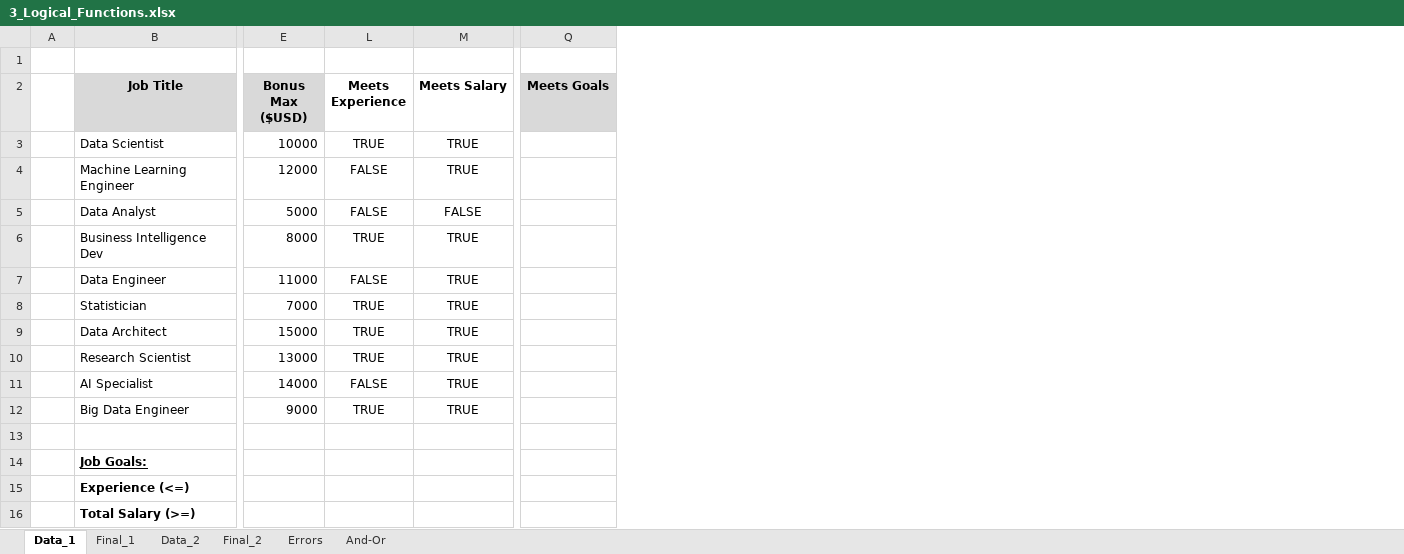
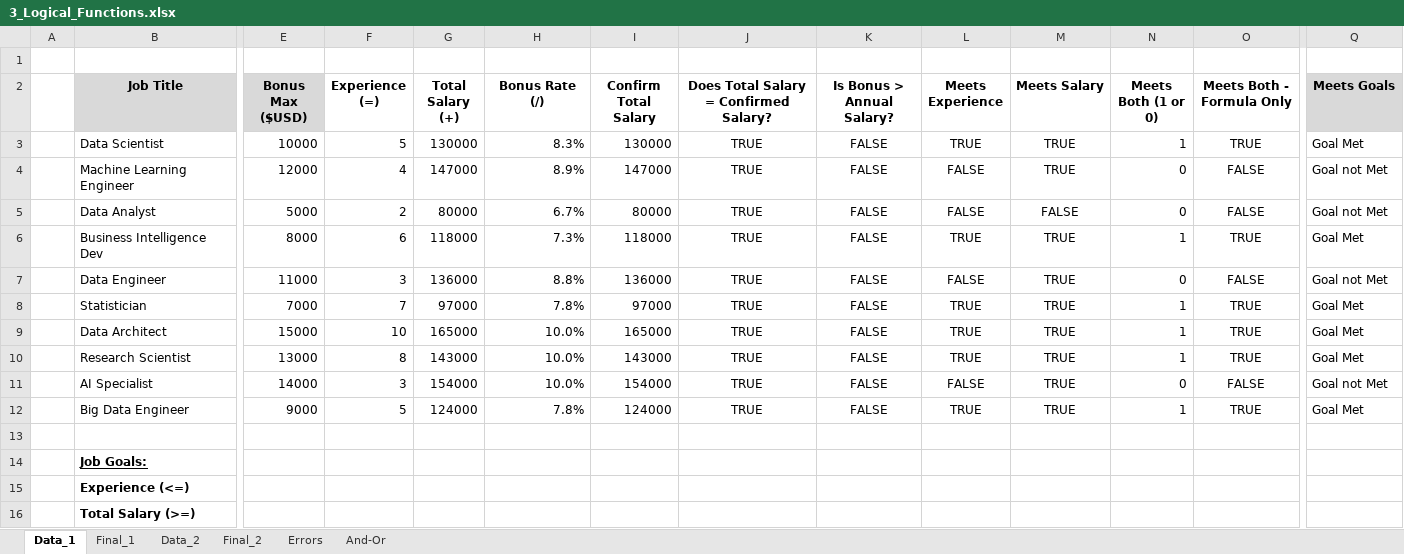
Before and after one commit to Alex-Srv/Excel-for-Data-Analytics---Full-Course, an Excel workbook: 2_Formulas_Functions/3_Logical_Functions.xlsx, sheet Data_1, drawn as a sheet; only a part is shown, gaps mark what is left out; values as stored, in another font and other column widths than the file's, no borders; 1 other sheet too large or unreadable and not compared; the diff names each change by its address in the sheet, - before the commit and + after, or states it on an @@ line.

```diff
--- a/2_Formulas_Functions/3_Logical_Functions.xlsx (sheet Data_1)
+++ b/2_Formulas_Functions/3_Logical_Functions.xlsx (sheet Data_1)
@@ column F (Experience (=)) unhidden, rows 3-12: 5 | 4 | 2 | 6 | 3 | 7 | 10 | 8 | 3 | 5 @@
@@ column G (Total Salary (+)) unhidden, rows 3-12: 130000 | 147000 | 80000 | 118000 | 136000 | 97000 | 165000 | 143000 | 154000 | 124000 @@
@@ column H (Bonus Rate (/)) unhidden, rows 3-12: 8.3% | 8.9% | 6.7% | 7.3% | 8.8% | 7.8% | 10.0% | 10.0% | 10.0% | 7.8% @@
@@ column I (Confirm Total Salary) unhidden, rows 3-12: 130000 | 147000 | 80000 | 118000 | 136000 | 97000 | 165000 | 143000 | 154000 | 124000 @@
@@ column J unhidden, rows 2-12: Does Total Salary = Confirmed Salary? | TRUE | TRUE | TRUE | TRUE | TRUE | TRUE | TRUE | TRUE | TRUE | TRUE @@
@@ column K (Is Bonus > Annual Salary?) unhidden, rows 3-12: all FALSE @@
@@ column N (Meets Both (1 or 0)) unhidden, rows 3-12: 1 | 0 | 0 | 1 | 0 | 1 | 1 | 1 | 0 | 1 @@
@@ column O (Meets Both - Formula Only) unhidden, rows 3-12: TRUE | FALSE | FALSE | TRUE | FALSE | TRUE | TRUE | TRUE | FALSE | TRUE @@
-Q3 (Meets Goals): (empty)
+Q3 (Meets Goals): Goal Met
-Q4:Q5 (Meets Goals): (empty)
+Q4:Q5 (Meets Goals): Goal not Met
-Q6 (Meets Goals): (empty)
+Q6 (Meets Goals): Goal Met
-Q7 (Meets Goals): (empty)
+Q7 (Meets Goals): Goal not Met
-Q8:Q10 (Meets Goals): (empty)
+Q8:Q10 (Meets Goals): Goal Met
-Q11 (Meets Goals): (empty)
+Q11 (Meets Goals): Goal not Met
-Q12 (Meets Goals): (empty)
+Q12 (Meets Goals): Goal Met
```
Also changed, not shown: sheet Data_2, sheet And-Or, hidden cells.
